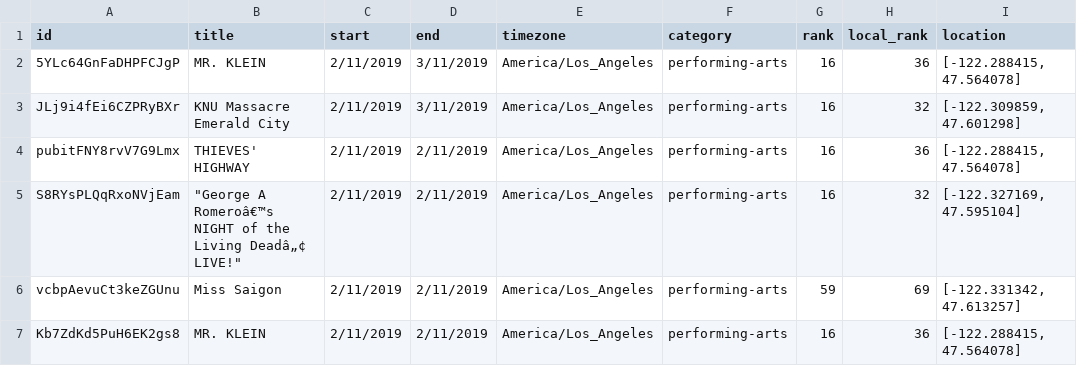
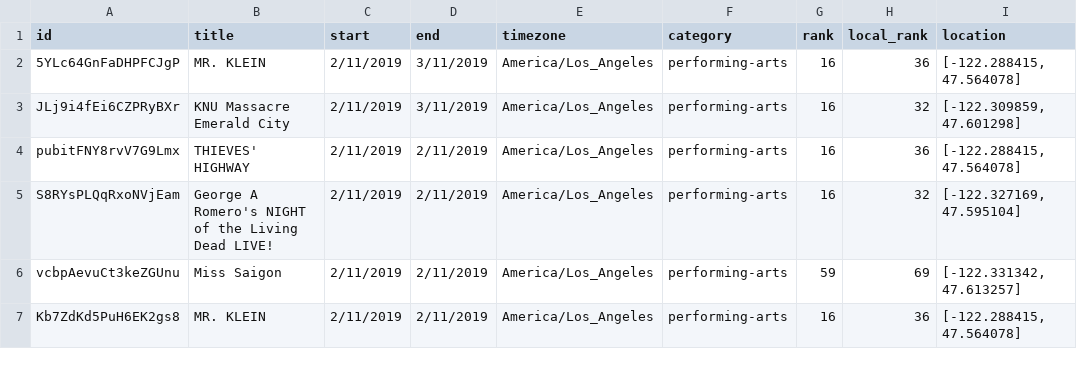
Before and after one commit to predicthq/phq-data-science-docs, a CSV file: getting-started/Local_Rank.csv, drawn as a sheet; only a part is shown.

Commit message:
Update CSV

```diff
--- a/getting-started/Local_Rank.csv
+++ b/getting-started/Local_Rank.csv
@@ -4,3 +4,3 @@ JLj9i4fEi6CZPRyBXr,KNU Massacre Emerald City,2/11/2019,3/11/2019,America/Los_Ang
 pubitFNY8rvV7G9Lmx,THIEVES' HIGHWAY,2/11/2019,2/11/2019,America/Los_Angeles,performing-arts,16,36,"[-122.288415, 47.564078]"
-S8RYsPLQqRxoNVjEam,"""George A Romeroâ€™s NIGHT of the Living Deadâ„¢ LIVE!""",2/11/2019,2/11/2019,America/Los_Angeles,performing-arts,16,32,"[-122.327169, 47.595104]"
+S8RYsPLQqRxoNVjEam,George A Romero's NIGHT of the Living Dead LIVE!,2/11/2019,2/11/2019,America/Los_Angeles,performing-arts,16,32,"[-122.327169, 47.595104]"
 vcbpAevuCt3keZGUnu,Miss Saigon,2/11/2019,2/11/2019,America/Los_Angeles,performing-arts,59,69,"[-122.331342, 47.613257]"
```
